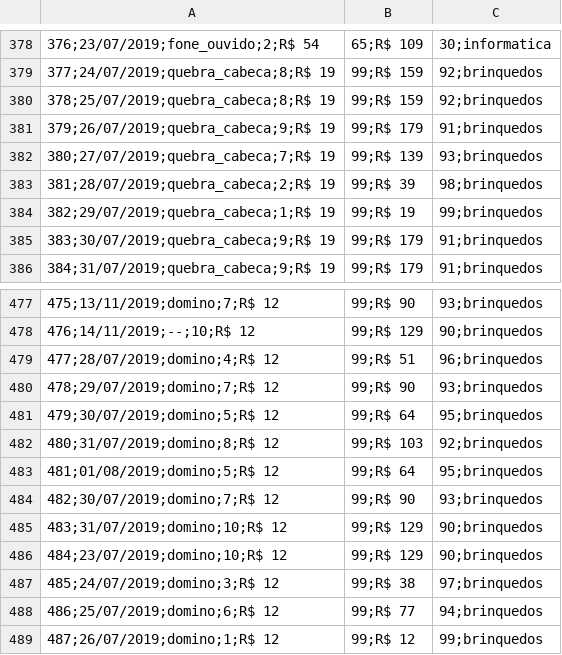
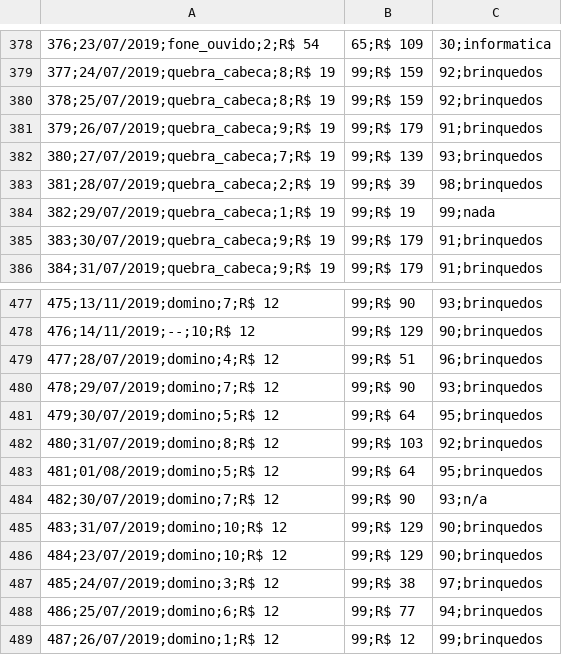
Before and after one commit to brunamulinari/BasicPythonProjects, a CSV file: Base_ficticia/baseficticia.csv, drawn as a sheet; only a part is shown, gaps mark what is left out; the diff covers the shown part only; the diff names each change by its address in the sheet, - before the commit and + after, or states it on an @@ line.

```diff
--- a/Base_ficticia/baseficticia.csv
+++ b/Base_ficticia/baseficticia.csv
-C384: 99;brinquedos
+C384: 99;nada
-C484: 93;brinquedos
+C484: 93;n/a
```
Also changed, not shown: 5 edited cells elsewhere in this file.
